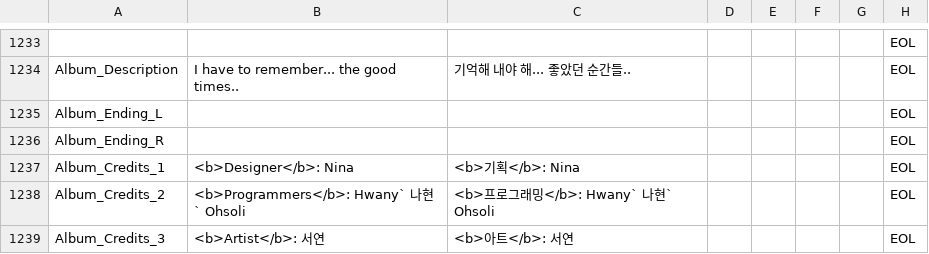
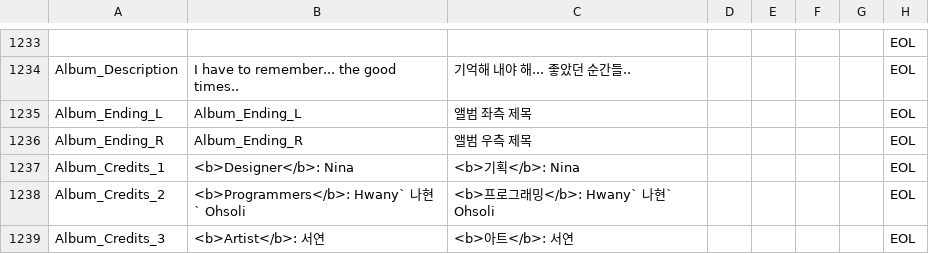
Before and after one commit to ollan365/Fate, a CSV file: Assets/Resources/Datas/scripts.csv, drawn as a sheet; only a part is shown, gaps mark what is left out; the diff names each change by its address in the sheet, - before the commit and + after, or states it on an @@ line.

```diff
--- a/Assets/Resources/Datas/scripts.csv
+++ b/Assets/Resources/Datas/scripts.csv
-B1235: (empty)
+B1235: Album_Ending_L
-C1235: (empty)
+C1235: 앨범 좌측 제목
-B1236: (empty)
+B1236: Album_Ending_R
-C1236: (empty)
+C1236: 앨범 우측 제목
```
Also changed, not shown: 2 other files.
